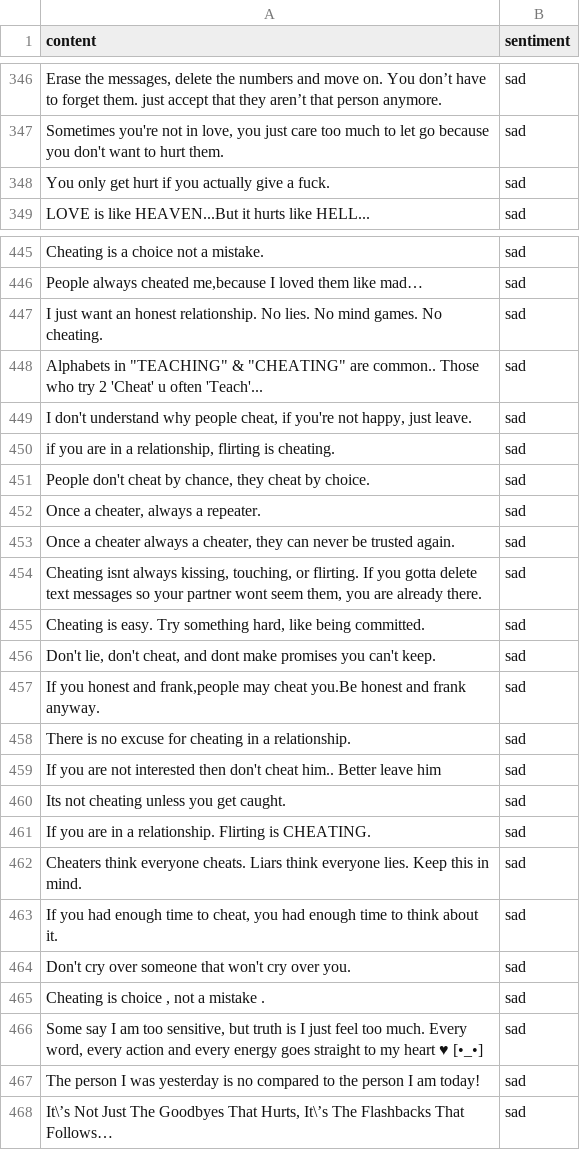
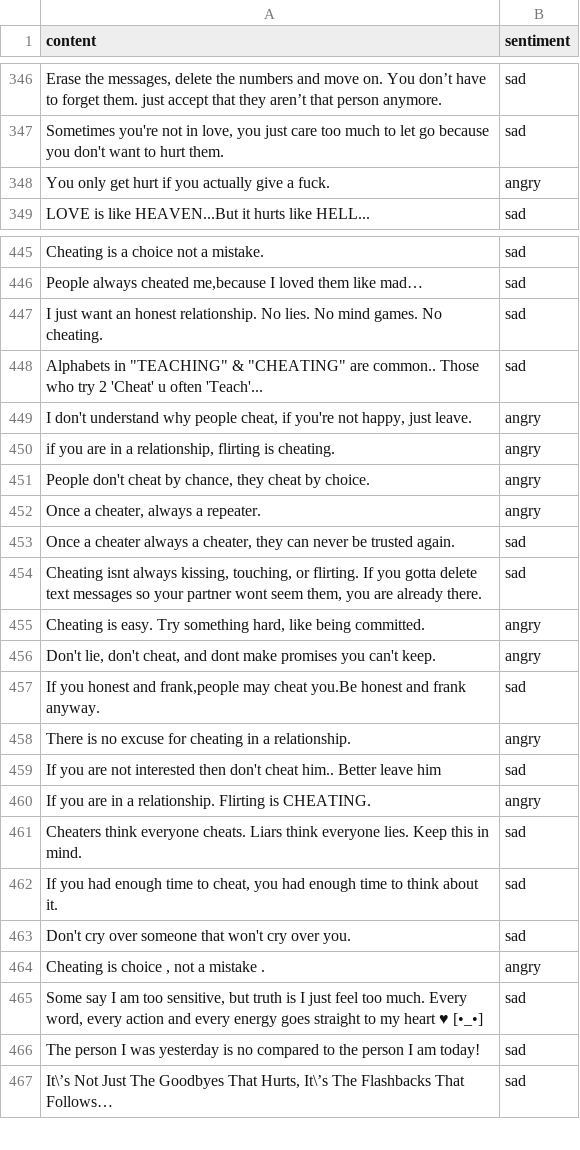
Before and after one commit to ChrisNiekler/NLP, a CSV file: emotion_sad.csv, drawn as a sheet; only a part is shown, gaps mark what is left out; removed rows and columns are numbered as before the commit, all else as after; the diff names each change by its address in the sheet, - before the commit and + after, or states it on an @@ line.

```diff
--- a/emotion_sad.csv
+++ b/emotion_sad.csv
-B348 (sentiment): sad
+B348 (sentiment): angry
-B449:B452 (sentiment): sad
+B449:B452 (sentiment): angry
-B455:B456 (sentiment): sad
+B455:B456 (sentiment): angry
-B458 (sentiment): sad
+B458 (sentiment): angry
-row 460: Its not cheating unless you get caught. | sad
-B460 (sentiment): sad
+B460 (sentiment): angry
-B464 (sentiment): sad
+B464 (sentiment): angry
```
Also changed, not shown: emotion_neutral.csv.
